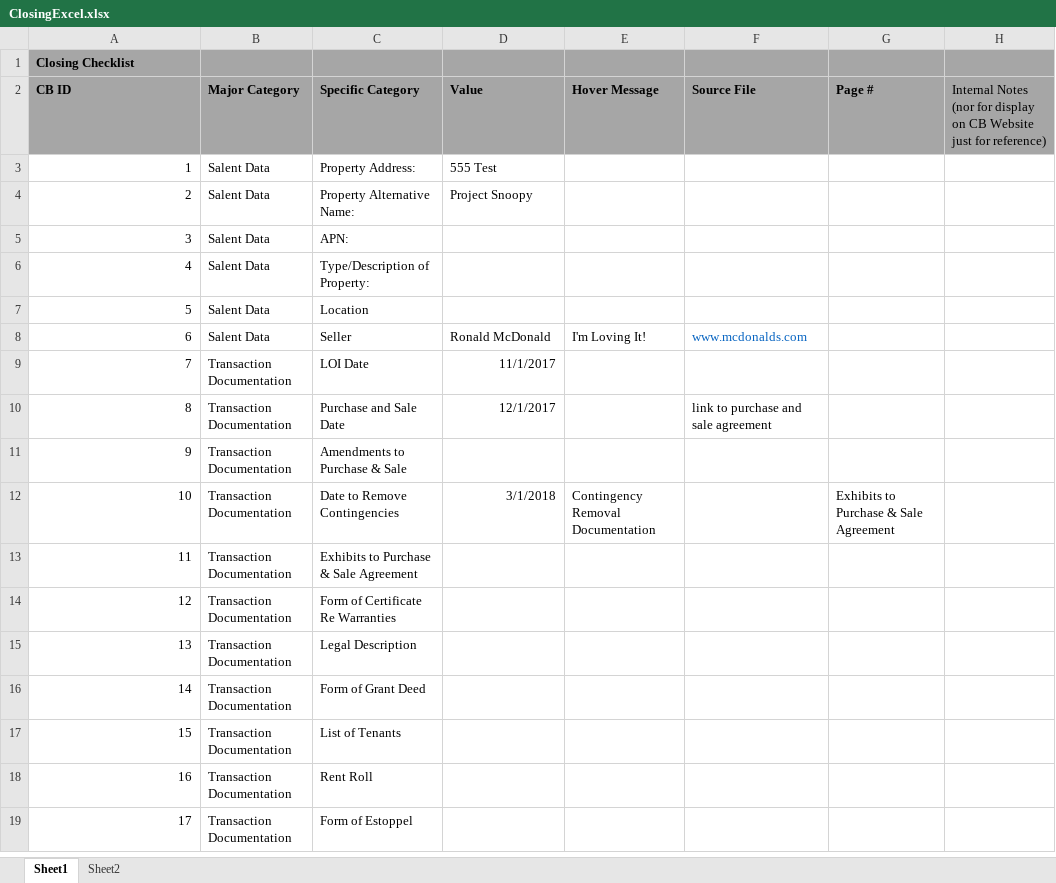
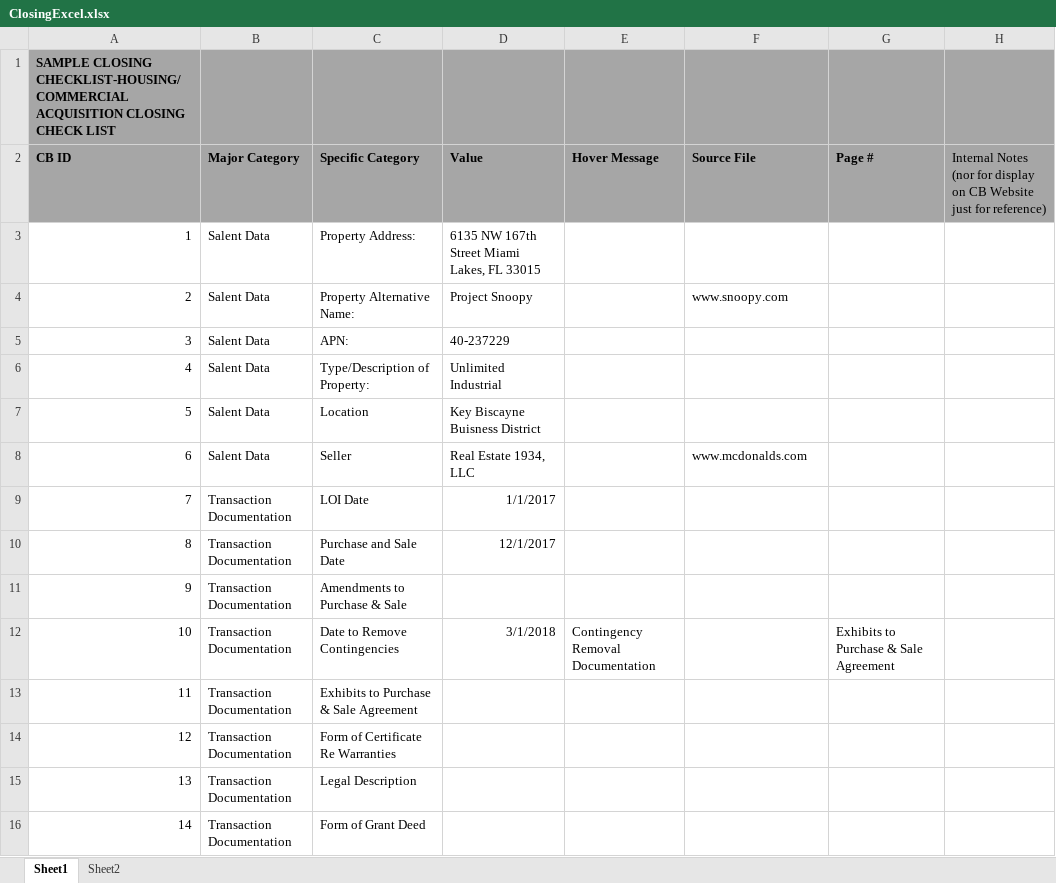
Before and after one commit to DexHonsa/cb_react, an Excel workbook: uploads/ClosingExcel.xlsx, sheet Sheet1, drawn as a sheet; only a part is shown; the shorter side is filled out with more unchanged rows; values as stored, in another font and other column widths than the file's, no borders; the diff covers the shown part only; the diff names each change by its address in the sheet, - before the commit and + after, or states it on an @@ line.

```diff
--- a/uploads/ClosingExcel.xlsx (sheet Sheet1)
+++ b/uploads/ClosingExcel.xlsx (sheet Sheet1)
-A1 (CB ID): Closing Checklist
+A1 (CB ID): SAMPLE CLOSING CHECKLIST-HOUSING/COMMERCIAL ACQUISITION CLOSING CHECK LIST
-D3 (Value): 555 Test
+D3 (Value): 6135 NW 167th Street Miami Lakes, FL 33015
-F4 (Source File): (empty)
+F4 (Source File): www.snoopy.com
-D5 (Value): (empty)
+D5 (Value): 40-237229
-D6 (Value): (empty)
+D6 (Value): Unlimited Industrial
-D7 (Value): (empty)
+D7 (Value): Key Biscayne Buisness District
-D8 (Value): Ronald McDonald
+D8 (Value): Real Estate 1934, LLC
-E8 (Hover Message): I'm Loving It!
+E8 (Hover Message): (empty)
-F8 text colour: #0563C1
+F8 text colour: black
-D9 (Value): 11/1/2017
+D9 (Value): 1/1/2017
-F10 (Source File): link to purchase and sale agreement
+F10 (Source File): (empty)
```
Also changed, not shown: 30 added rows, 8 removed rows and 26 edited cells elsewhere in this sheet, sheet Sheet2, 3 other files.
